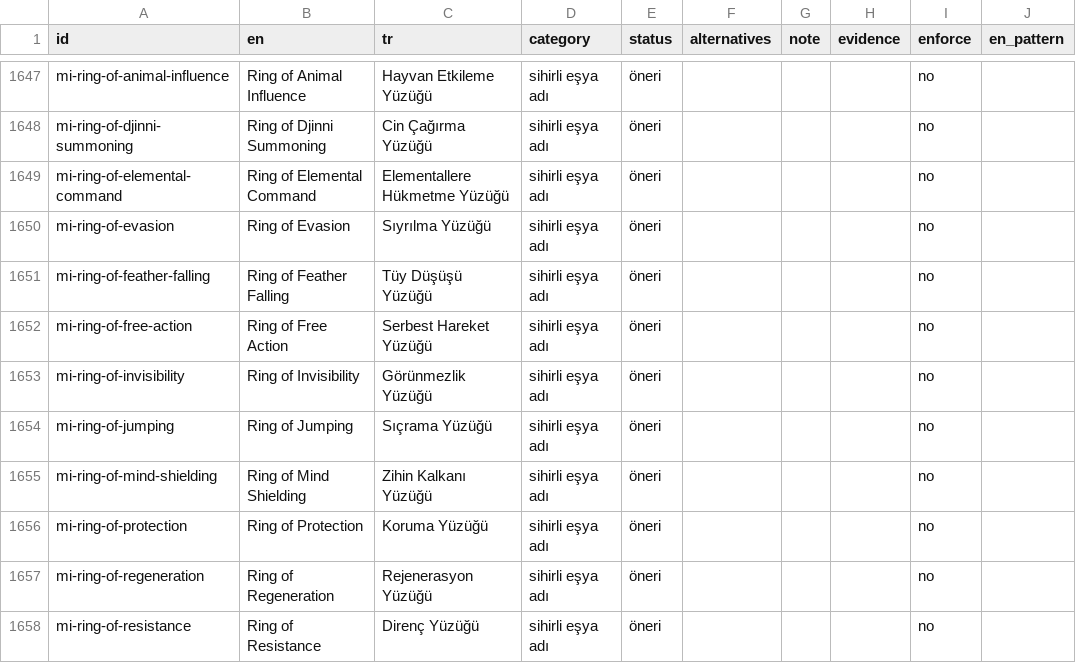
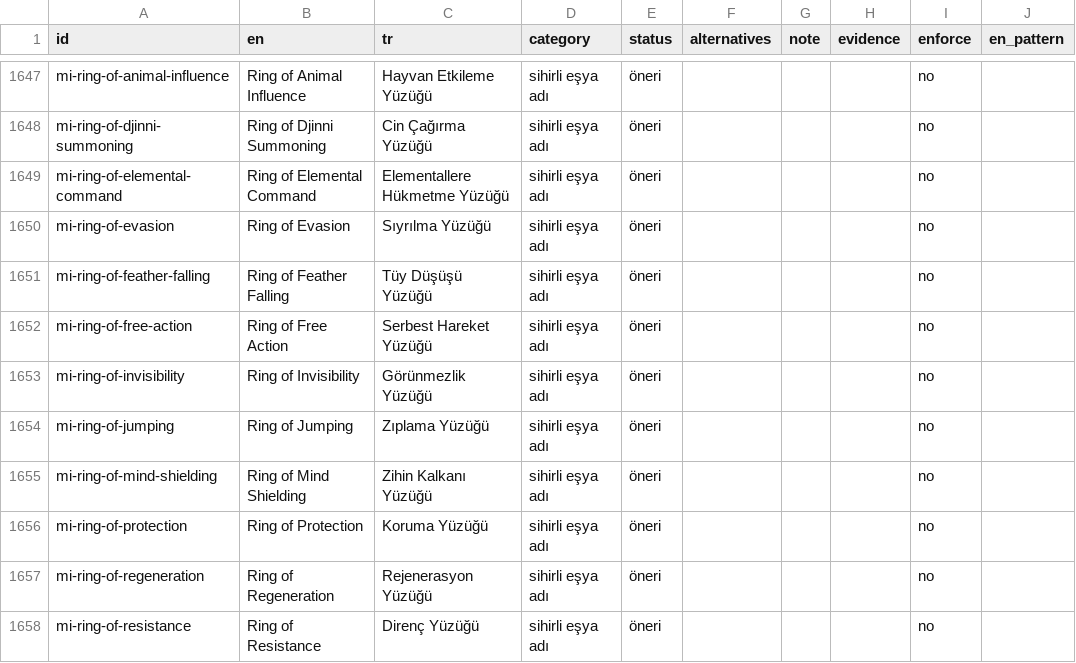
Before and after one commit to sberkan09/gm-cebi, a CSV file: pipeline/glossary.csv, drawn as a sheet; only a part is shown, gaps mark what is left out; the diff covers the shown part only; the diff names each change by its address in the sheet, - before the commit and + after, or states it on an @@ line.

```diff
--- a/pipeline/glossary.csv
+++ b/pipeline/glossary.csv
-C1654 (tr): Sıçrama Yüzüğü
+C1654 (tr): Zıplama Yüzüğü
```
Also changed, not shown: 7 edited cells elsewhere in this file, 8 other files.
